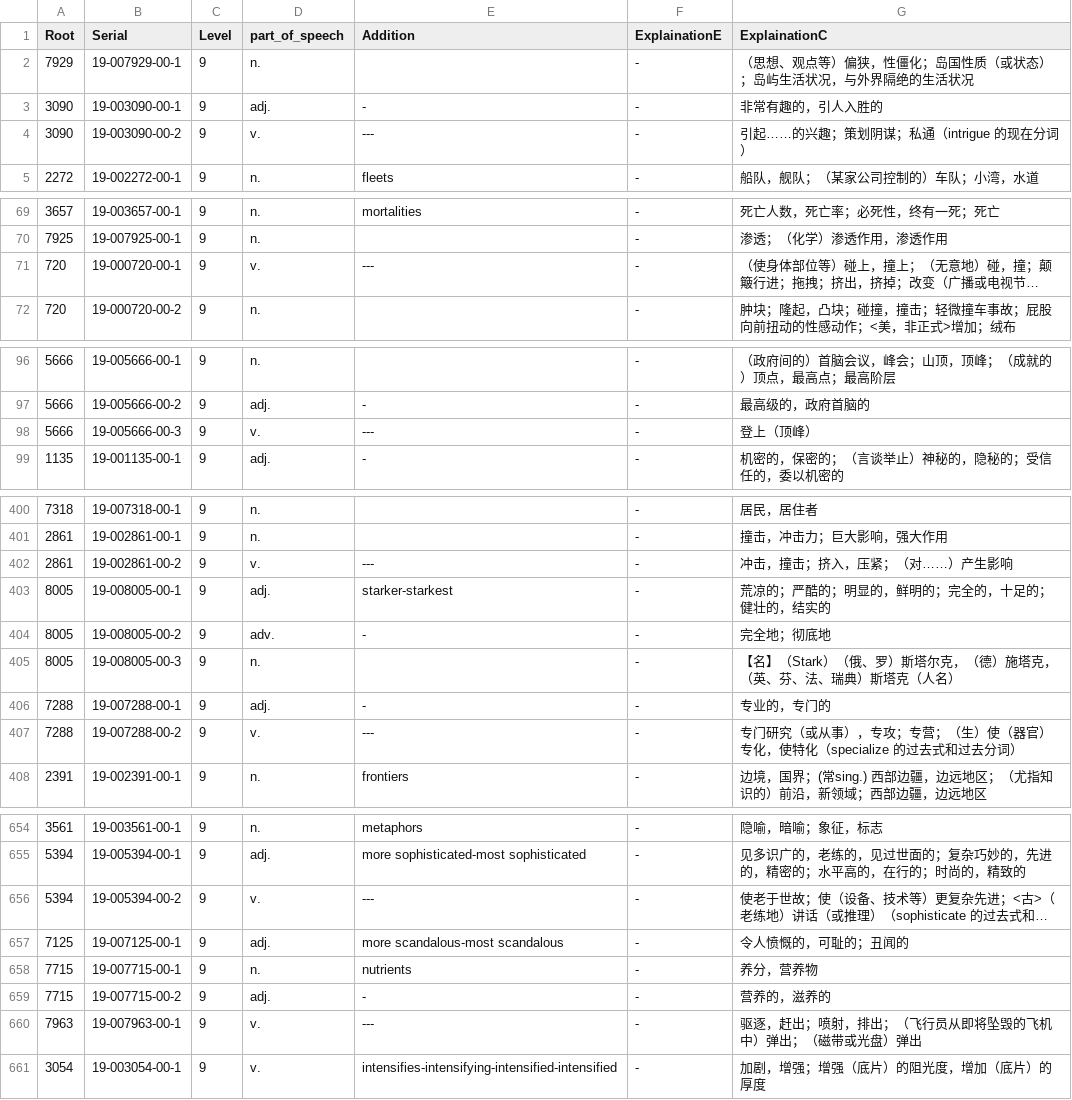
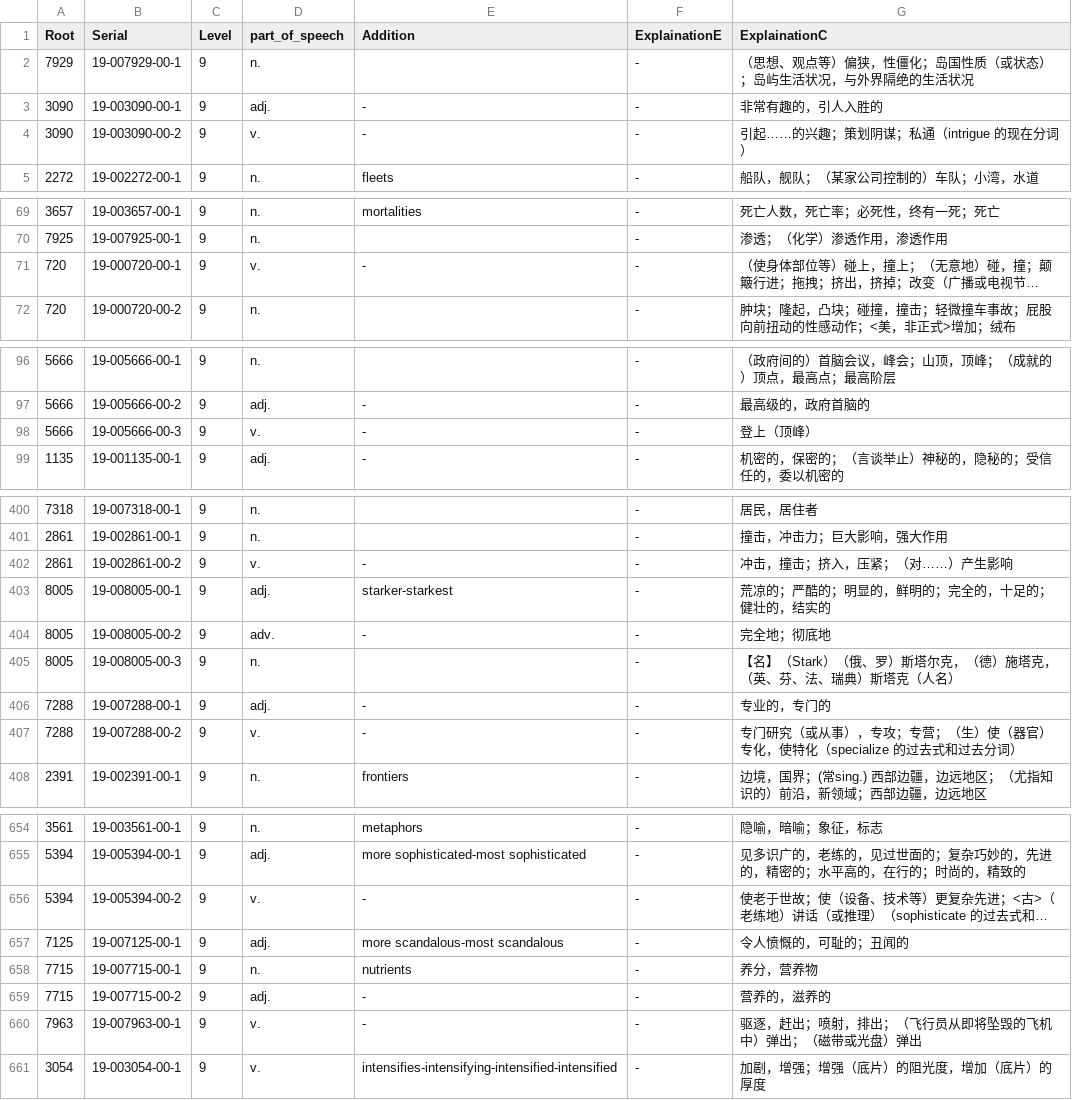
Before and after one commit to DontMissChestNut/Lexiconia, a CSV file: WrodsProecess/LexiconiaApp/data/card_details_youdao_test.csv, drawn as a sheet; only a part is shown, gaps mark what is left out; long unchanged cells end in …; the diff covers the shown part only; the diff names each change by its address in the sheet, - before the commit and + after, or states it on an @@ line.

```diff
--- a/WrodsProecess/LexiconiaApp/data/card_details_youdao_test.csv
+++ b/WrodsProecess/LexiconiaApp/data/card_details_youdao_test.csv
-E4 (Addition): ---
+E4 (Addition): -
-E71 (Addition): ---
+E71 (Addition): -
-E98 (Addition): ---
+E98 (Addition): -
-E402 (Addition): ---
+E402 (Addition): -
-E407 (Addition): ---
+E407 (Addition): -
-E656 (Addition): ---
+E656 (Addition): -
-E660 (Addition): ---
+E660 (Addition): -
```
Also changed, not shown: 8 edited cells elsewhere in this file, 10 other files.
